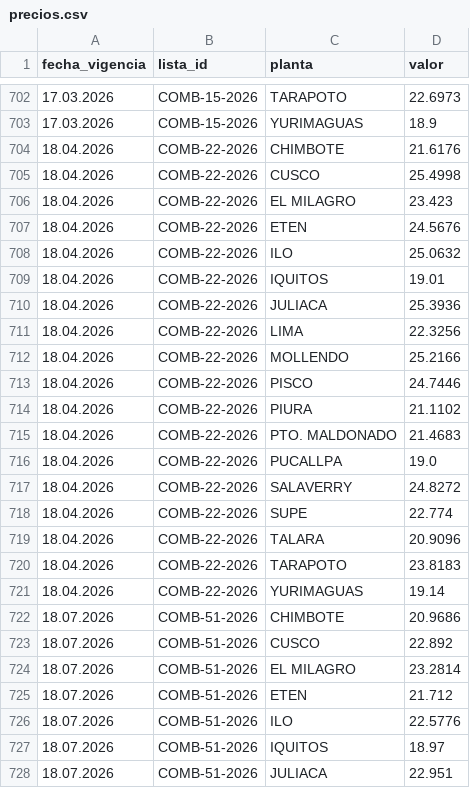
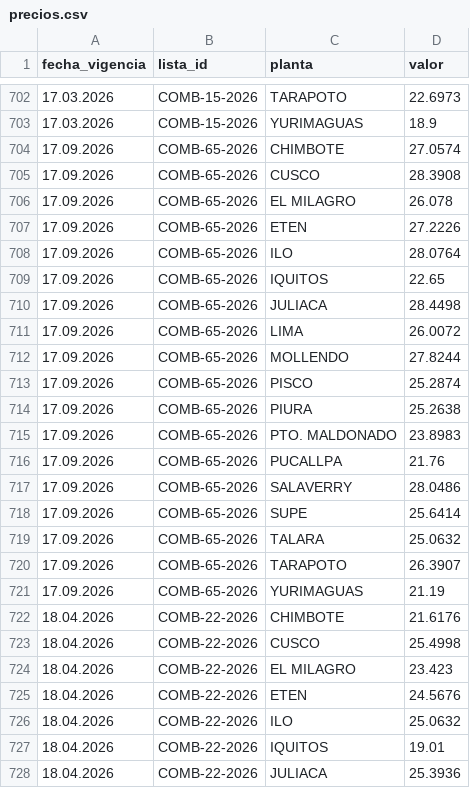
Before and after one commit to omaravalosr/petroperu-tracker, a CSV file: data/precios.csv, drawn as a sheet; only a part is shown, gaps mark what is left out; the shorter side is filled out with more unchanged rows.

```diff
--- a/data/precios.csv
+++ b/data/precios.csv
@@ -703,2 +703,20 @@ fecha_vigencia,lista_id,planta,valor
 17.03.2026,COMB-15-2026,YURIMAGUAS,18.9
+17.09.2026,COMB-65-2026,CHIMBOTE,27.0574
+17.09.2026,COMB-65-2026,CUSCO,28.3908
+17.09.2026,COMB-65-2026,EL MILAGRO,26.078
+17.09.2026,COMB-65-2026,ETEN,27.2226
+17.09.2026,COMB-65-2026,ILO,28.0764
+17.09.2026,COMB-65-2026,IQUITOS,22.65
+17.09.2026,COMB-65-2026,JULIACA,28.4498
+17.09.2026,COMB-65-2026,LIMA,26.0072
+17.09.2026,COMB-65-2026,MOLLENDO,27.8244
+17.09.2026,COMB-65-2026,PISCO,25.2874
+17.09.2026,COMB-65-2026,PIURA,25.2638
+17.09.2026,COMB-65-2026,PTO. MALDONADO,23.8983
+17.09.2026,COMB-65-2026,PUCALLPA,21.76
+17.09.2026,COMB-65-2026,SALAVERRY,28.0486
+17.09.2026,COMB-65-2026,SUPE,25.6414
+17.09.2026,COMB-65-2026,TALARA,25.0632
+17.09.2026,COMB-65-2026,TARAPOTO,26.3907
+17.09.2026,COMB-65-2026,YURIMAGUAS,21.19
 18.04.2026,COMB-22-2026,CHIMBOTE,21.6176
```
